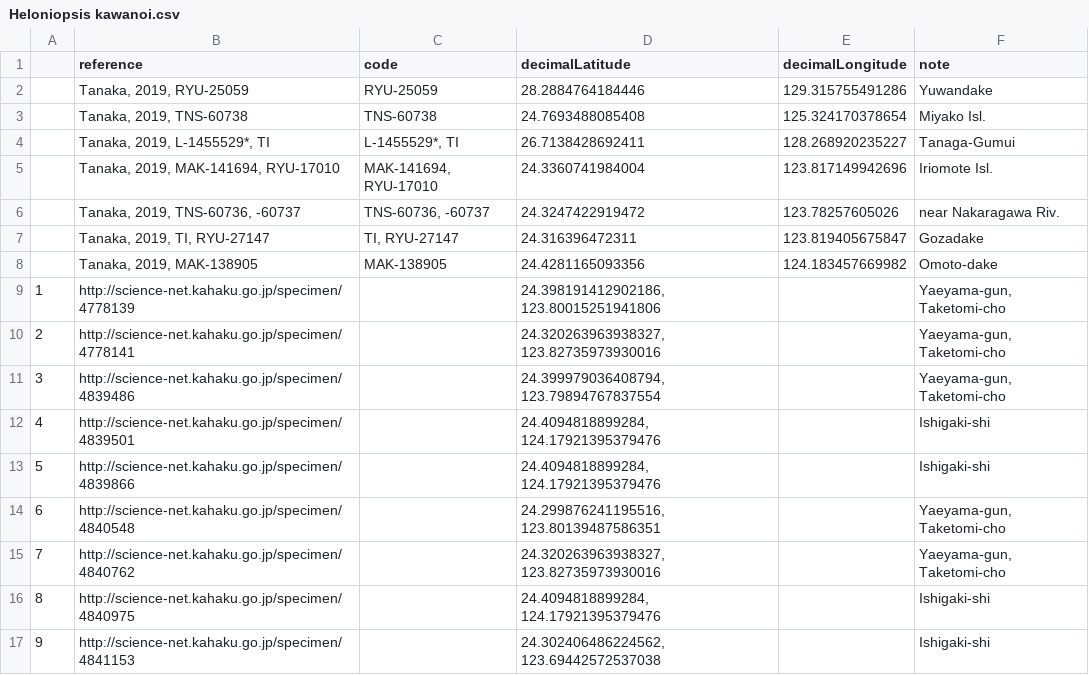
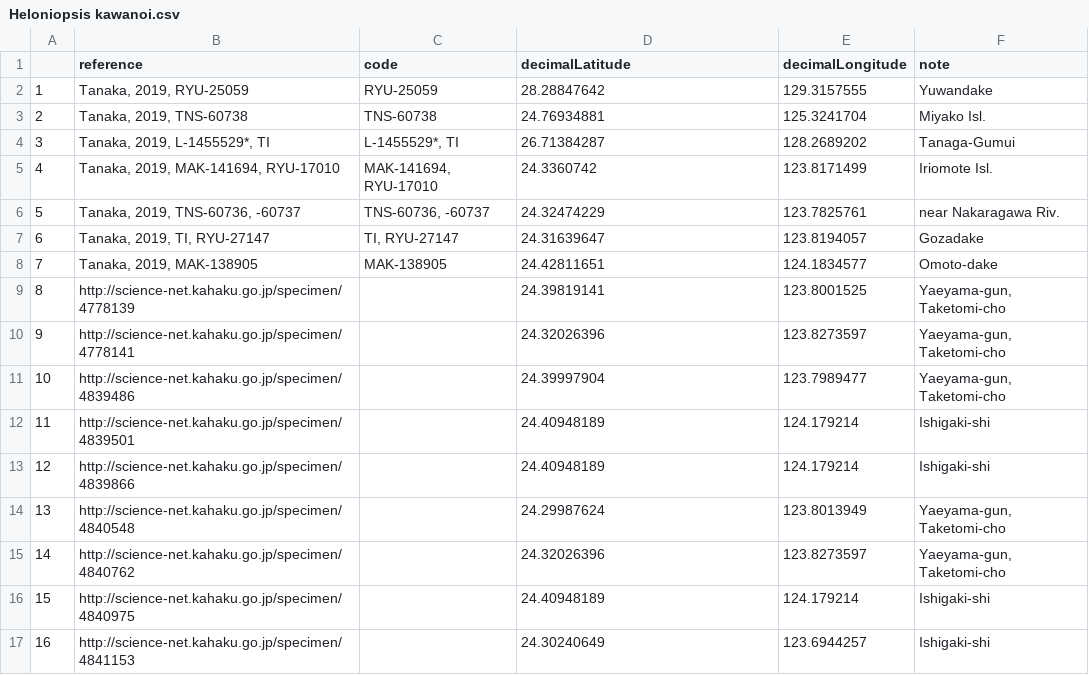
Before and after one commit to joker33006/R-work, a CSV file: Chao/point/Heloniopsis kawanoi.csv, drawn as a sheet; only a part is shown; the diff covers the shown part only; the diff names each change by its address in the sheet, - before the commit and + after, or states it on an @@ line.

```diff
--- a/Chao/point/Heloniopsis kawanoi.csv
+++ b/Chao/point/Heloniopsis kawanoi.csv
@@ column A renumbered between rows 2 and 30 @@
-D2 (decimalLatitude): 28.2884764184446
+D2 (decimalLatitude): 28.28847642
-E2 (decimalLongitude): 129.315755491286
+E2 (decimalLongitude): 129.3157555
-D3 (decimalLatitude): 24.7693488085408
+D3 (decimalLatitude): 24.76934881
-E3 (decimalLongitude): 125.324170378654
+E3 (decimalLongitude): 125.3241704
-D4 (decimalLatitude): 26.7138428692411
+D4 (decimalLatitude): 26.71384287
-E4 (decimalLongitude): 128.268920235227
+E4 (decimalLongitude): 128.2689202
-D5 (decimalLatitude): 24.3360741984004
+D5 (decimalLatitude): 24.3360742
-E5 (decimalLongitude): 123.817149942696
+E5 (decimalLongitude): 123.8171499
-D6 (decimalLatitude): 24.3247422919472
+D6 (decimalLatitude): 24.32474229
-E6 (decimalLongitude): 123.78257605026
+E6 (decimalLongitude): 123.7825761
-D7 (decimalLatitude): 24.316396472311
+D7 (decimalLatitude): 24.31639647
-E7 (decimalLongitude): 123.819405675847
+E7 (decimalLongitude): 123.8194057
-D8 (decimalLatitude): 24.4281165093356
+D8 (decimalLatitude): 24.42811651
-E8 (decimalLongitude): 124.183457669982
+E8 (decimalLongitude): 124.1834577
-D9 (decimalLatitude): 24.398191412902186, 123.80015251941806
+D9 (decimalLatitude): 24.39819141
-E9 (decimalLongitude): (empty)
+E9 (decimalLongitude): 123.8001525
-D10 (decimalLatitude): 24.320263963938327, 123.82735973930016
+D10 (decimalLatitude): 24.32026396
-E10 (decimalLongitude): (empty)
+E10 (decimalLongitude): 123.8273597
-D11 (decimalLatitude): 24.399979036408794, 123.79894767837554
+D11 (decimalLatitude): 24.39997904
-E11 (decimalLongitude): (empty)
+E11 (decimalLongitude): 123.7989477
-D12:D13 (decimalLatitude): 24.4094818899284, 124.17921395379476
+D12:D13 (decimalLatitude): 24.40948189
-E12:E13 (decimalLongitude): (empty)
+E12:E13 (decimalLongitude): 124.179214
-D14 (decimalLatitude): 24.299876241195516, 123.80139487586351
+D14 (decimalLatitude): 24.29987624
-E14 (decimalLongitude): (empty)
+E14 (decimalLongitude): 123.8013949
-D15 (decimalLatitude): 24.320263963938327, 123.82735973930016
+D15 (decimalLatitude): 24.32026396
-E15 (decimalLongitude): (empty)
+E15 (decimalLongitude): 123.8273597
-D16 (decimalLatitude): 24.4094818899284, 124.17921395379476
+D16 (decimalLatitude): 24.40948189
-E16 (decimalLongitude): (empty)
+E16 (decimalLongitude): 124.179214
-D17 (decimalLatitude): 24.302406486224562, 123.69442572537038
+D17 (decimalLatitude): 24.30240649
-E17 (decimalLongitude): (empty)
+E17 (decimalLongitude): 123.6944257
```
Also changed, not shown: 12 added rows and 26 edited cells elsewhere in this file, Chao/point/Heloniopsis leucantha.csv, Chao/prim_result/Heloniopsis kawanoi.csv, 15 other files.
